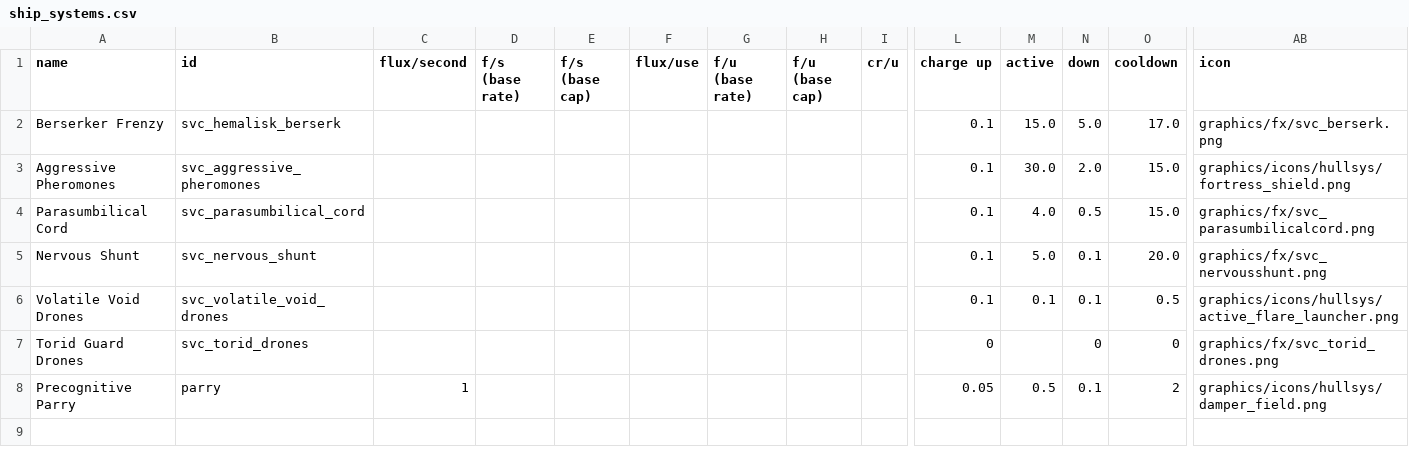
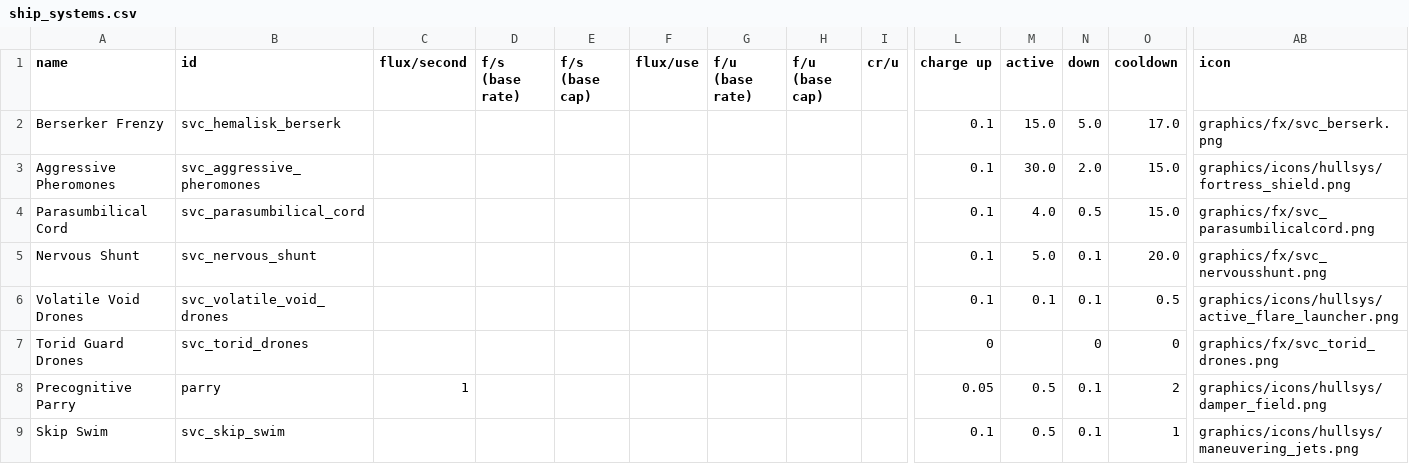
Before and after one commit to DesperatePeter/starsector-symbiotic-void-creatures, a CSV file: data/shipsystems/ship_systems.csv, drawn as a sheet; only a part is shown, gaps mark what is left out; rows hold the shown columns only; the diff names each change by its address in the sheet, - before the commit and + after, or states it on an @@ line.

```diff
--- a/data/shipsystems/ship_systems.csv
+++ b/data/shipsystems/ship_systems.csv
+row 9: Skip Swim | svc_skip_swim |  |  |  |  |  |  |  | 0.1 | 0.5 | 0.1 | 1 | graphics/icons/hullsys/maneuvering_jets.png
```
Also changed, not shown: data/hulls/ship_data.csv, data/hulls/wing_data.csv, 9 other files.
